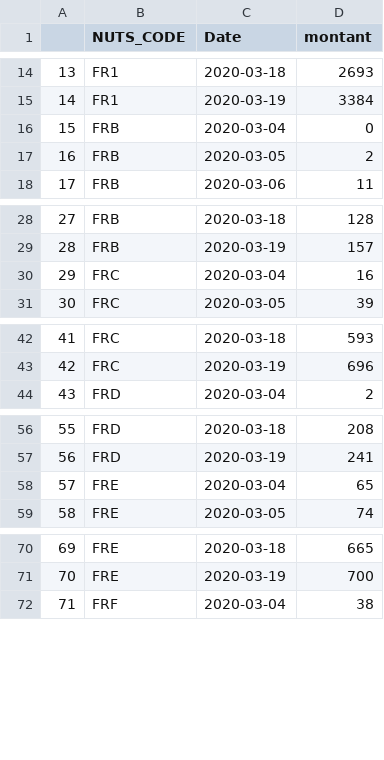
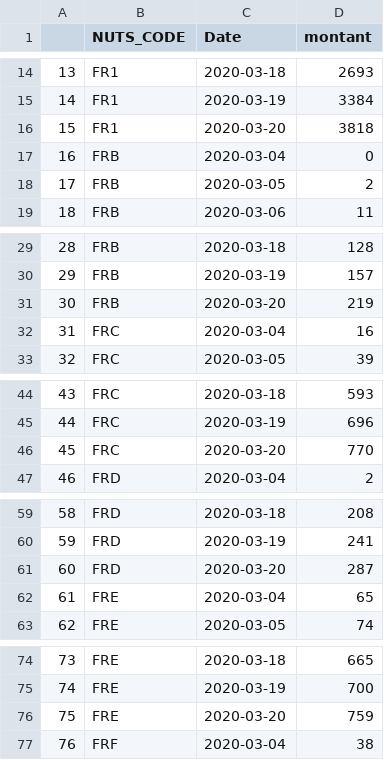
Before and after one commit to AmaurydeVicq/hello-world, a CSV file: Data/Shiny_fr.csv, drawn as a sheet; only a part is shown, gaps mark what is left out; addresses are those after the commit; the diff covers the shown part only; the diff names each change by its address in the sheet, - before the commit and + after, or states it on an @@ line.

```diff
--- a/Data/Shiny_fr.csv
+++ b/Data/Shiny_fr.csv
+row 16: 15 | FR1 | 2020-03-20 | 3818
@@ column A renumbered between rows 17 and 210 @@
+row 31: 30 | FRB | 2020-03-20 | 219
+row 46: 45 | FRC | 2020-03-20 | 770
+row 61: 60 | FRD | 2020-03-20 | 287
+row 76: 75 | FRE | 2020-03-20 | 759
```
Also changed, not shown: 9 added rows elsewhere in this file, Data/DE_Confirmed.csv, Data/France.csv, 2 other files.
